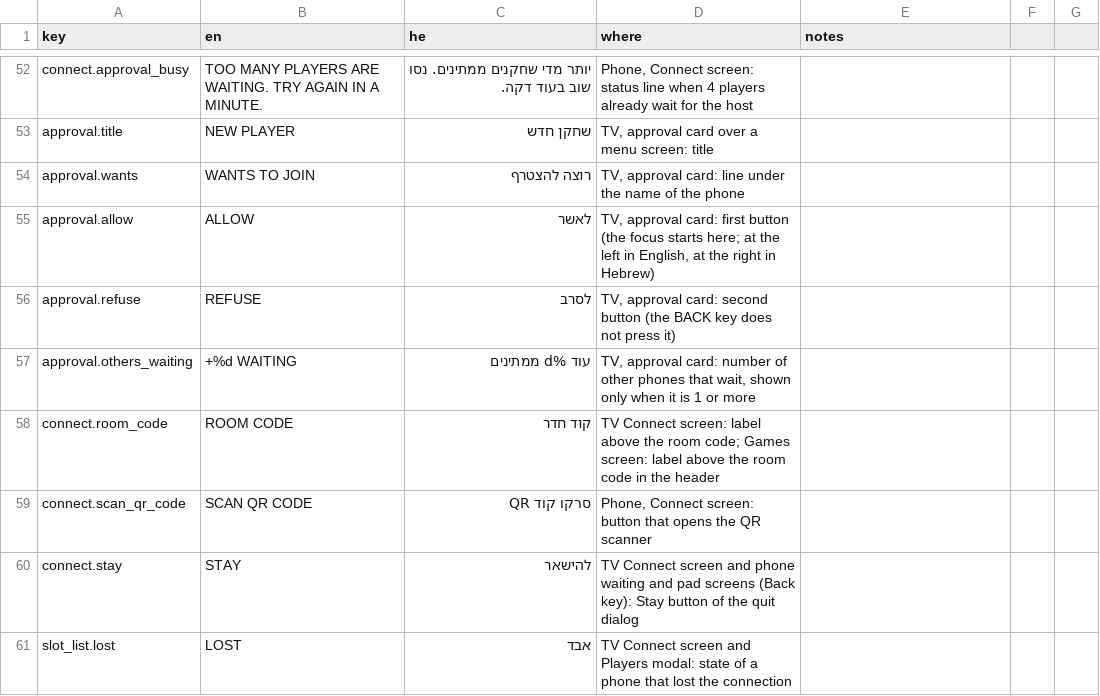
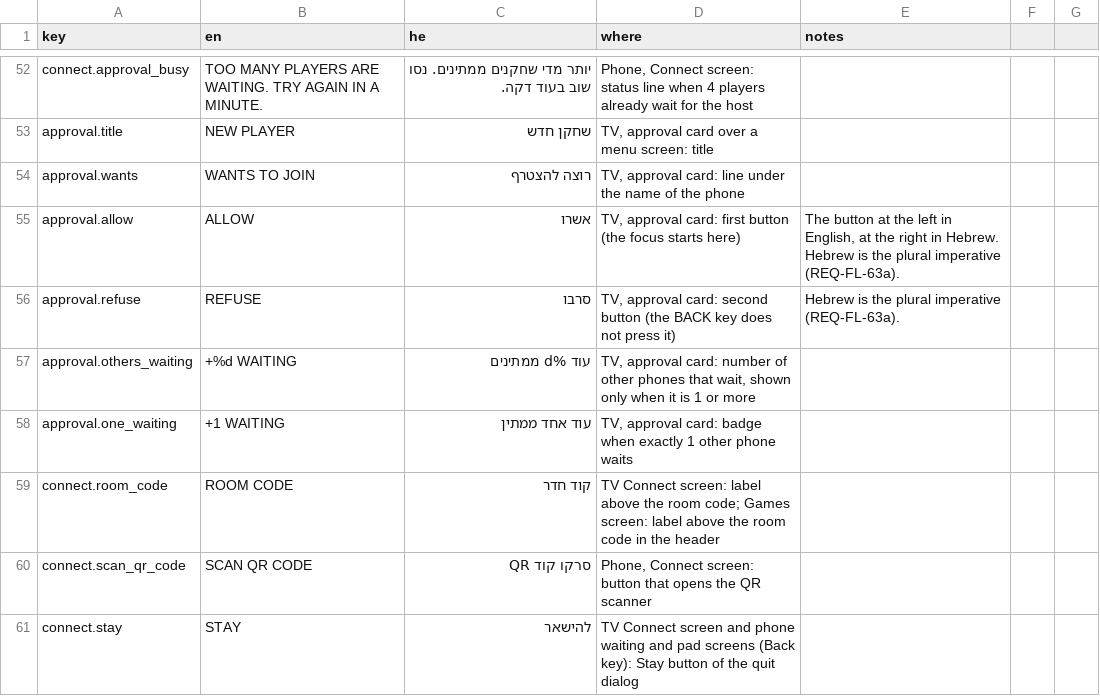
Before and after one commit to alonzo86/remote-play, a CSV file: assets/lang/strings.csv, drawn as a sheet; only a part is shown, gaps mark what is left out; the shorter side is filled out with more unchanged rows.

```diff
--- a/assets/lang/strings.csv
+++ b/assets/lang/strings.csv
@@ -54,5 +54,6 @@ approval.title,NEW PLAYER,שחקן חדש,"TV, approval card over a menu screen:
 approval.wants,WANTS TO JOIN,רוצה להצטרף,"TV, approval card: line under the name of the phone",
-approval.allow,ALLOW,לאשר,"TV, approval card: first button (the focus starts here; at the left in English, at the right in Hebrew)",
-approval.refuse,REFUSE,לסרב,"TV, approval card: second button (the BACK key does not press it)",
+approval.allow,ALLOW,אשרו,"TV, approval card: first button (the focus starts here)","The button at the left in English, at the right in Hebrew. Hebrew is the plural imperative (REQ-FL-63a)."
+approval.refuse,REFUSE,סרבו,"TV, approval card: second button (the BACK key does not press it)","Hebrew is the plural imperative (REQ-FL-63a)."
 approval.others_waiting,+%d WAITING,עוד %d ממתינים,"TV, approval card: number of other phones that wait, shown only when it is 1 or more",
+approval.one_waiting,+1 WAITING,עוד אחד ממתין,"TV, approval card: badge when exactly 1 other phone waits",
 connect.room_code,ROOM CODE,קוד חדר,TV Connect screen: label above the room code; Games screen: label above the room code in the header,
```
Also changed, not shown: 6 other files.
